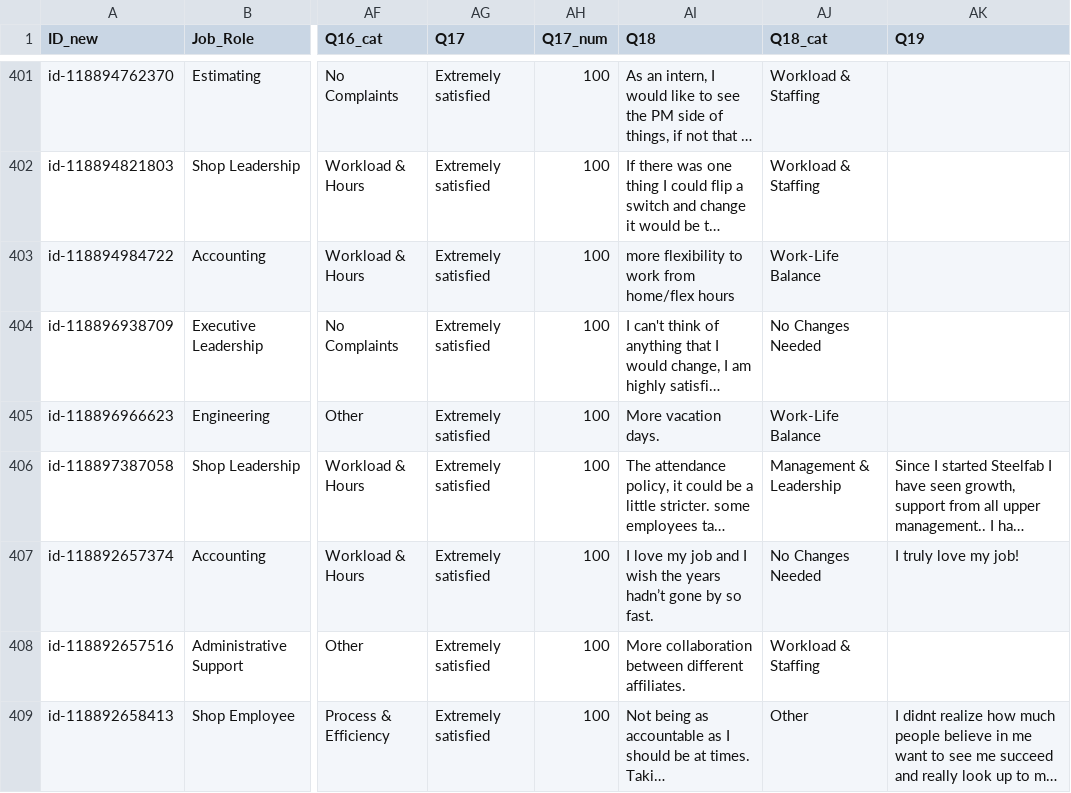
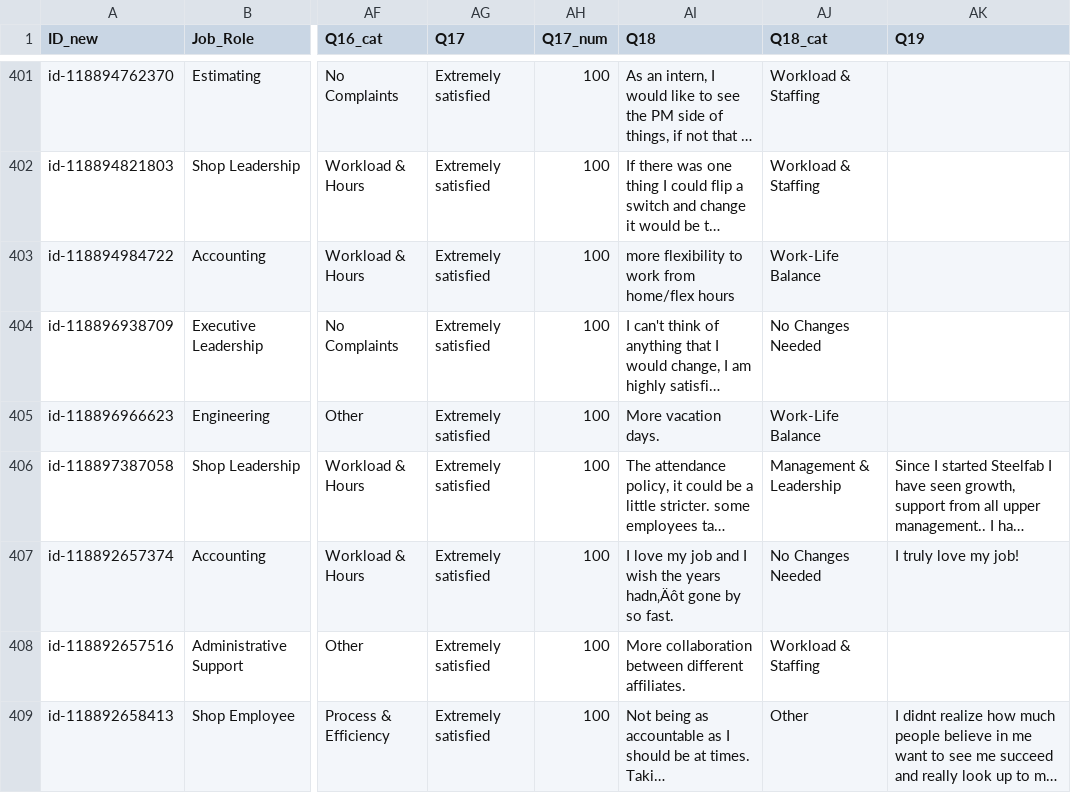
Before and after one commit to wright-research/steelfab-survey, a CSV file: SurveyMonkey/AllResponses_new.csv, drawn as a sheet; only a part is shown, gaps mark what is left out; long unchanged cells end in …; the diff covers the shown part only; the diff names each change by its address in the sheet, - before the commit and + after, or states it on an @@ line.

Commit message:
updated source CSV data

```diff
--- a/SurveyMonkey/AllResponses_new.csv
+++ b/SurveyMonkey/AllResponses_new.csv
-AI407 (Q18): …the years hadn’t gone by…
+AI407 (Q18): …the years hadn‚Äôt gone by…
```
Also changed, not shown: 20 edited cells elsewhere in this file.
